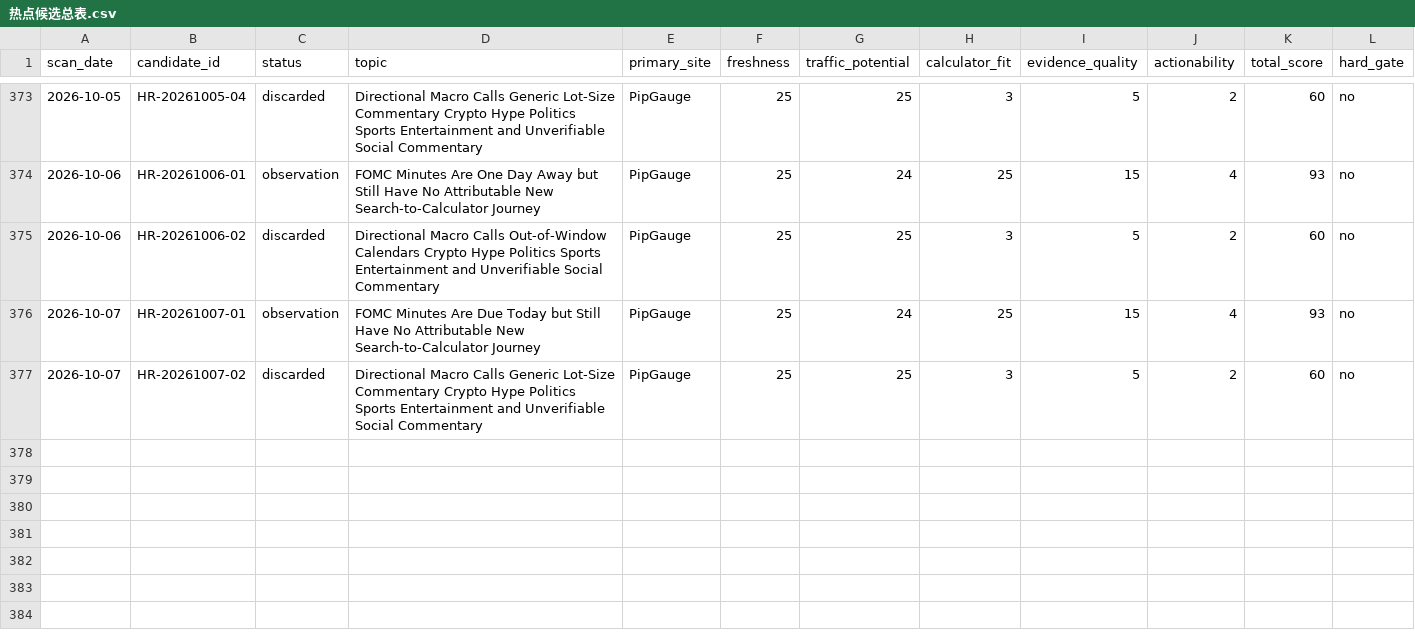
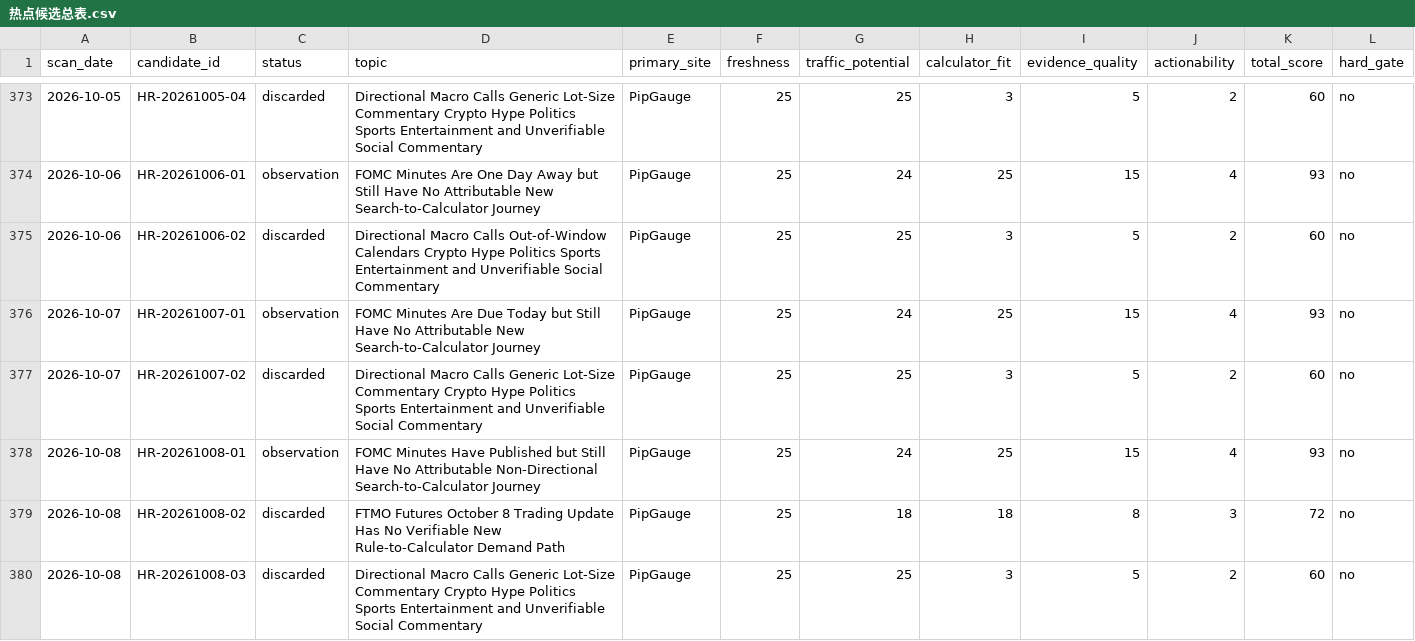
Before and after one commit to alastor8906/pipgauge-hotspot-radar-pages, a CSV file: radar/热点候选总表.csv, drawn as a sheet; only a part is shown, gaps mark what is left out; rows hold the shown columns only; the diff names each change by its address in the sheet, - before the commit and + after, or states it on an @@ line.

Commit message:
deploy: publish 2026-10-08 hotspot radar

```diff
--- a/radar/热点候选总表.csv
+++ b/radar/热点候选总表.csv
+row 378: 2026-10-08 | HR-20261008-01 | observation | FOMC Minutes Have Published but Still Have No Attributable Non-Directional Search-to-Calculator Journey | PipGauge | 25 | 24 | 25 | 15 | 4 | 93 | no
+row 379: 2026-10-08 | HR-20261008-02 | discarded | FTMO Futures October 8 Trading Update Has No Verifiable New Rule-to-Calculator Demand Path | PipGauge | 25 | 18 | 18 | 8 | 3 | 72 | no
+row 380: 2026-10-08 | HR-20261008-03 | discarded | Directional Macro Calls Generic Lot-Size Commentary Crypto Hype Politics Sports Entertainment and Unverifiable Social Commentary | PipGauge | 25 | 25 | 3 | 5 | 2 | 60 | no
```
Also changed, not shown: 热点候选总表.csv, 11 other files.
